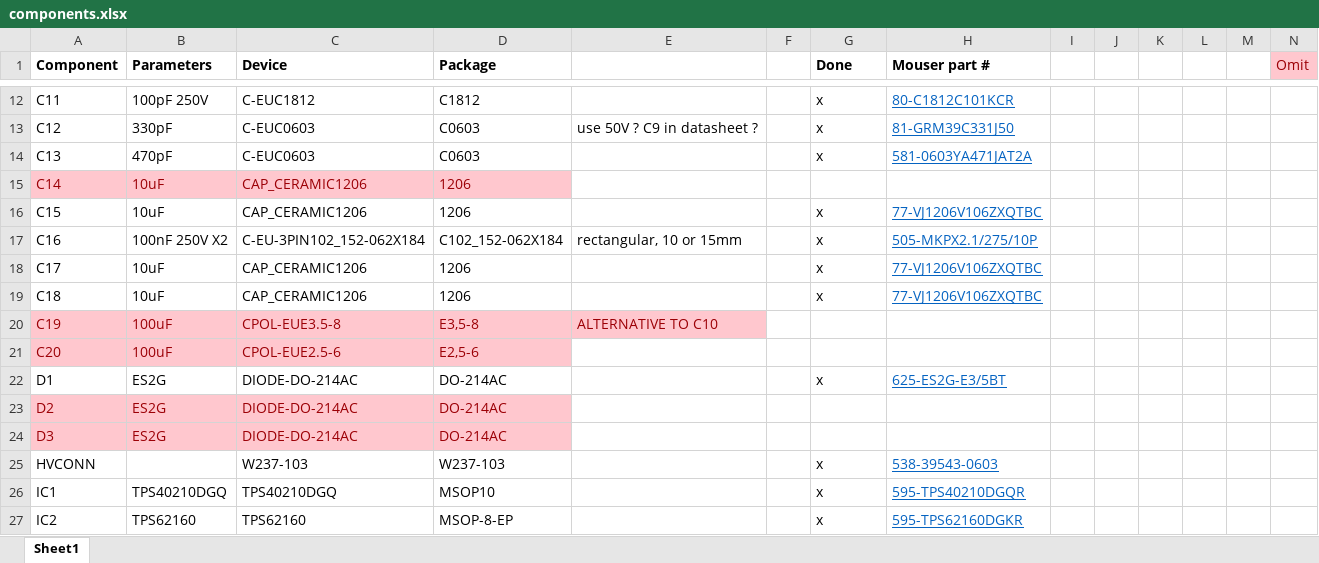
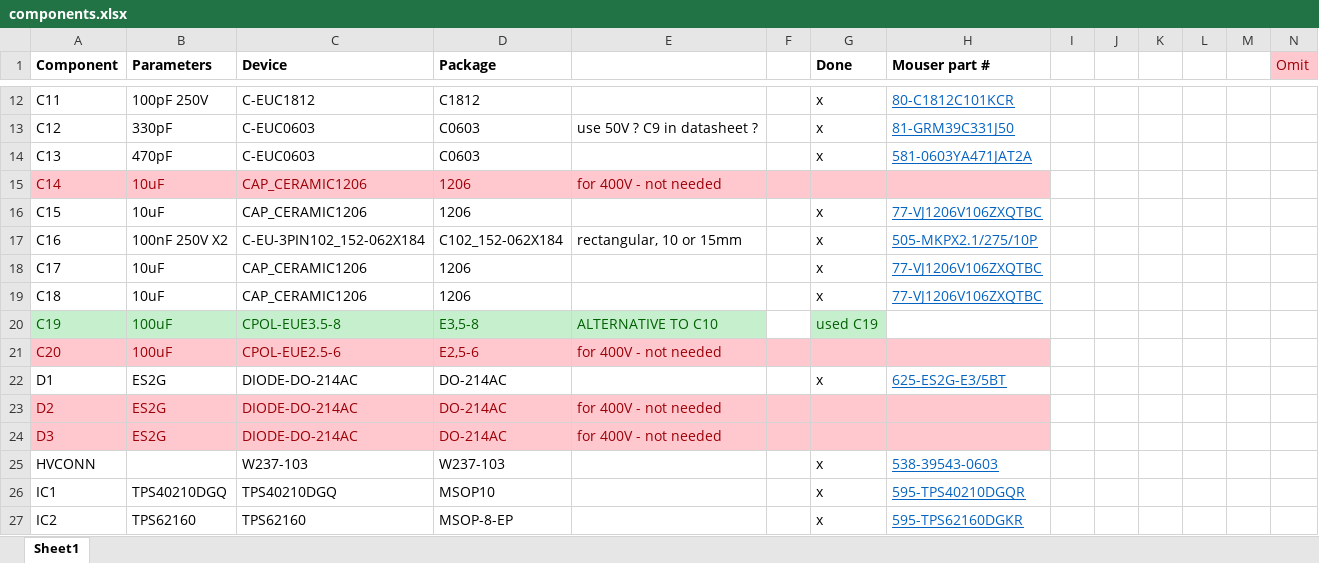
Before and after one commit to Ezekiel-DA/nixies, an Excel workbook: components.xlsx, sheet Sheet1, drawn as a sheet; only a part is shown, gaps mark what is left out; values as stored, in another font and other column widths than the file's, no borders; the diff covers the shown part only; the diff names each change by its address in the sheet, - before the commit and + after, or states it on an @@ line.

```diff
--- a/components.xlsx (sheet Sheet1)
+++ b/components.xlsx (sheet Sheet1)
-E15: (empty)
+E15: for 400V - not needed
-E15:H15 fill: none
+E15:H15 fill: #FFC7CE
@@ A20:E20 fill: #FFC7CE → #C6EFCE, text colour: #9C0006 → #006100 @@
-G20 (Done): (empty)
+G20 (Done): used C19
-G20 fill: none
+G20 fill: #C6EFCE
-E21: (empty)
+E21: for 400V - not needed
-E21:H21 fill: none
+E21:H21 fill: #FFC7CE
-E23:E24: (empty)
+E23:E24: for 400V - not needed
-E23:H24 fill: none
+E23:H24 fill: #FFC7CE
```
Also changed, not shown: 6 removed rows, 30 edited cells and cell formats elsewhere in this sheet.
